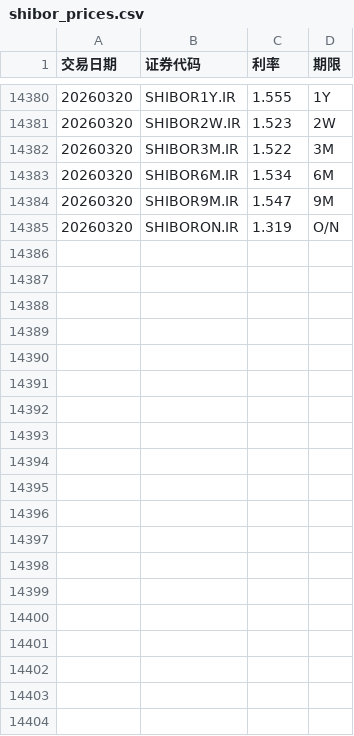
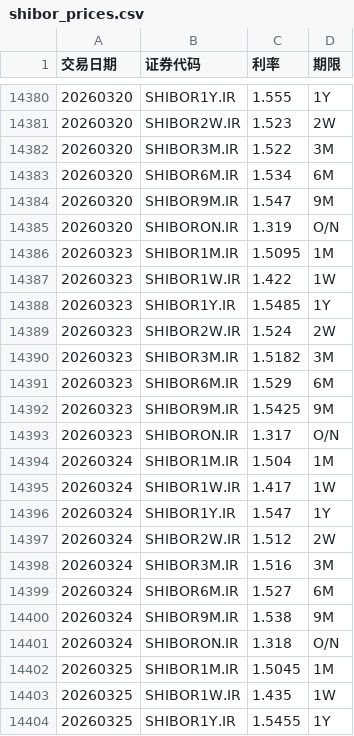
Before and after one commit to ha5h6r000wn/st_idx_visualizer, a CSV file: data/csv/shibor_prices.csv, drawn as a sheet; only a part is shown, gaps mark what is left out; the diff covers the shown part only.

```diff
--- a/data/csv/shibor_prices.csv
+++ b/data/csv/shibor_prices.csv
@@ -14385 +14385,20 @@
 20260320,SHIBORON.IR,1.319,O/N
+20260323,SHIBOR1M.IR,1.5095,1M
+20260323,SHIBOR1W.IR,1.422,1W
+20260323,SHIBOR1Y.IR,1.5485,1Y
+20260323,SHIBOR2W.IR,1.524,2W
+20260323,SHIBOR3M.IR,1.5182,3M
+20260323,SHIBOR6M.IR,1.529,6M
+20260323,SHIBOR9M.IR,1.5425,9M
+20260323,SHIBORON.IR,1.317,O/N
+20260324,SHIBOR1M.IR,1.504,1M
+20260324,SHIBOR1W.IR,1.417,1W
+20260324,SHIBOR1Y.IR,1.547,1Y
+20260324,SHIBOR2W.IR,1.512,2W
+20260324,SHIBOR3M.IR,1.516,3M
+20260324,SHIBOR6M.IR,1.527,6M
+20260324,SHIBOR9M.IR,1.538,9M
+20260324,SHIBORON.IR,1.318,O/N
+20260325,SHIBOR1M.IR,1.5045,1M
+20260325,SHIBOR1W.IR,1.435,1W
+20260325,SHIBOR1Y.IR,1.5455,1Y
```
Also changed, not shown: 13 added rows elsewhere in this file, data/csv/bond_yields.csv, data/csv/index_prices.csv, 1 other file.
